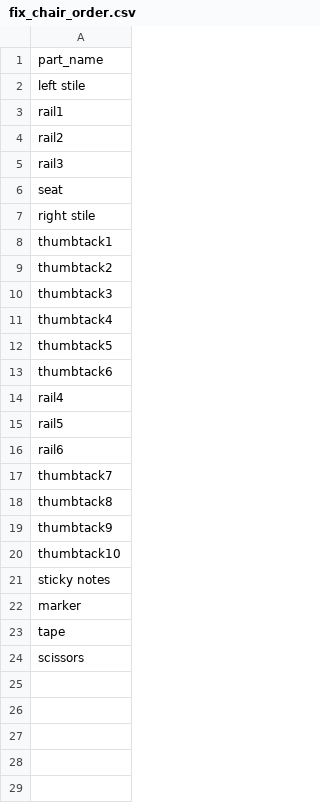
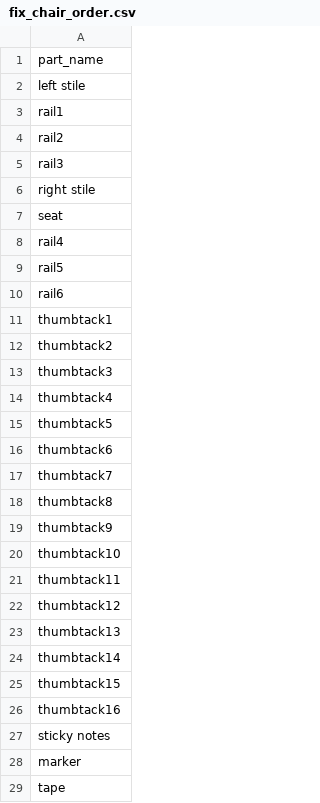
Before and after one commit to tian-zhou/ttp, a CSV file: data/fix_chair_order.csv, drawn as a sheet; only a part is shown; the shorter side is filled out with more unchanged rows.

```diff
--- a/data/fix_chair_order.csv
+++ b/data/fix_chair_order.csv
@@ -5,4 +5,7 @@ rail2
 rail3
+right stile
 seat
-right stile
+rail4
+rail5
+rail6
 thumbtack1
@@ -13,5 +16,2 @@ thumbtack5
 thumbtack6
-rail4
-rail5
-rail6
 thumbtack7
@@ -20,2 +20,8 @@ thumbtack9
 thumbtack10
+thumbtack11
+thumbtack12
+thumbtack13
+thumbtack14
+thumbtack15
+thumbtack16
 sticky notes
```
Also changed, not shown: 41 other files.
